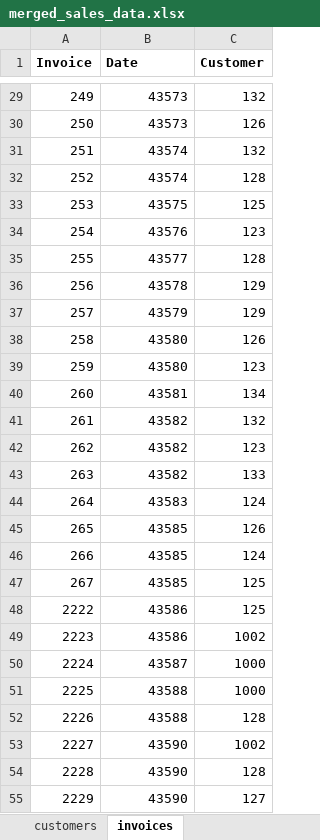
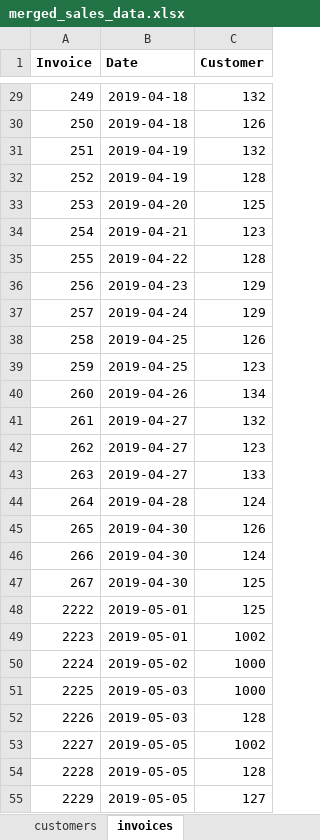
Before and after one commit to OmarHussainX/evolveu-python, an Excel workbook: Comp230/merged_sales_data.xlsx, sheet invoices, drawn as a sheet; only a part is shown, gaps mark what is left out; values as stored, in another font and other column widths than the file's, no borders; the diff covers the shown part only; the diff names each change by its address in the sheet, - before the commit and + after, or states it on an @@ line.

Commit message:
resolved issue where invoice data was showing as an integer

```diff
--- a/Comp230/merged_sales_data.xlsx (sheet invoices)
+++ b/Comp230/merged_sales_data.xlsx (sheet invoices)
-B29:B30 (Date): 43573
+B29:B30 (Date): 2019-04-18
-B31:B32 (Date): 43574
+B31:B32 (Date): 2019-04-19
-B33 (Date): 43575
+B33 (Date): 2019-04-20
-B34 (Date): 43576
+B34 (Date): 2019-04-21
-B35 (Date): 43577
+B35 (Date): 2019-04-22
-B36 (Date): 43578
+B36 (Date): 2019-04-23
-B37 (Date): 43579
+B37 (Date): 2019-04-24
-B38:B39 (Date): 43580
+B38:B39 (Date): 2019-04-25
-B40 (Date): 43581
+B40 (Date): 2019-04-26
-B41:B43 (Date): 43582
+B41:B43 (Date): 2019-04-27
-B44 (Date): 43583
+B44 (Date): 2019-04-28
-B45:B47 (Date): 43585
+B45:B47 (Date): 2019-04-30
-B48:B49 (Date): 43586
+B48:B49 (Date): 2019-05-01
-B50 (Date): 43587
+B50 (Date): 2019-05-02
-B51:B52 (Date): 43588
+B51:B52 (Date): 2019-05-03
-B53:B55 (Date): 43590
+B53:B55 (Date): 2019-05-05
```
Also changed, not shown: 65 edited cells elsewhere in this sheet, 1 other file.
